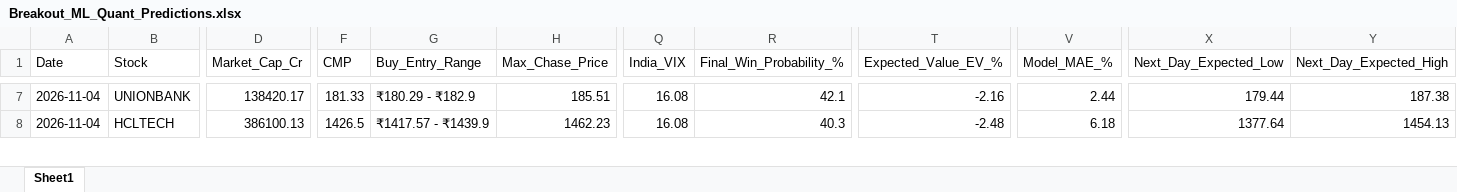
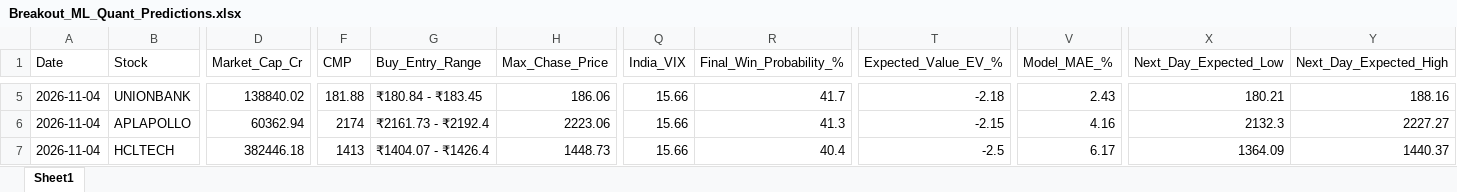
Before and after one commit to chiragkuk24/Final-Stocks, an Excel workbook: Breakout_ML_Quant_Predictions.xlsx, sheet Sheet1, drawn as a sheet; only a part is shown, gaps mark what is left out; values as stored, in another font and other column widths than the file's, no borders; addresses are those after the commit; rows hold the shown columns only; the diff covers the shown part only; the diff names each change by its address in the sheet, - before the commit and + after, or states it on an @@ line.

```diff
--- a/Breakout_ML_Quant_Predictions.xlsx (sheet Sheet1)
+++ b/Breakout_ML_Quant_Predictions.xlsx (sheet Sheet1)
-D5 (Market_Cap_Cr): 138420.17
+D5 (Market_Cap_Cr): 138840.02
-F5 (CMP): 181.33
+F5 (CMP): 181.88
-G5 (Buy_Entry_Range): ₹180.29 - ₹182.9
+G5 (Buy_Entry_Range): ₹180.84 - ₹183.45
-H5 (Max_Chase_Price): 185.51
+H5 (Max_Chase_Price): 186.06
-Q5 (India_VIX): 16.08
+Q5 (India_VIX): 15.66
-R5 (Final_Win_Probability_%): 42.1
+R5 (Final_Win_Probability_%): 41.7
-T5 (Expected_Value_EV_%): -2.16
+T5 (Expected_Value_EV_%): -2.18
-V5 (Model_MAE_%): 2.44
+V5 (Model_MAE_%): 2.43
-X5 (Next_Day_Expected_Low): 179.44
+X5 (Next_Day_Expected_Low): 180.21
-Y5 (Next_Day_Expected_High): 187.38
+Y5 (Next_Day_Expected_High): 188.16
+row 6: 2026-11-04 | APLAPOLLO | 60362.94 | 2174 | ₹2161.73 - ₹2192.4 | 2223.06 | 15.66 | 41.3 | -2.15 | 4.16 | 2132.3 | 2227.27
-D7 (Market_Cap_Cr): 386100.13
+D7 (Market_Cap_Cr): 382446.18
-F7 (CMP): 1426.5
+F7 (CMP): 1413
-G7 (Buy_Entry_Range): ₹1417.57 - ₹1439.9
+G7 (Buy_Entry_Range): ₹1404.07 - ₹1426.4
-H7 (Max_Chase_Price): 1462.23
+H7 (Max_Chase_Price): 1448.73
-Q7 (India_VIX): 16.08
+Q7 (India_VIX): 15.66
-R7 (Final_Win_Probability_%): 40.3
+R7 (Final_Win_Probability_%): 40.4
-T7 (Expected_Value_EV_%): -2.48
+T7 (Expected_Value_EV_%): -2.5
-V7 (Model_MAE_%): 6.18
+V7 (Model_MAE_%): 6.17
-X7 (Next_Day_Expected_Low): 1377.64
+X7 (Next_Day_Expected_Low): 1364.09
-Y7 (Next_Day_Expected_High): 1454.13
+Y7 (Next_Day_Expected_High): 1440.37
```
Also changed, not shown: 3 added rows, 3 removed rows and 119 edited cells elsewhere in this sheet, Final_Breakout_List.xlsx, 2 other files.
